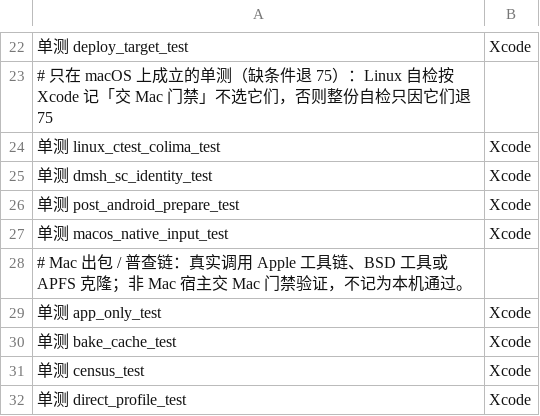
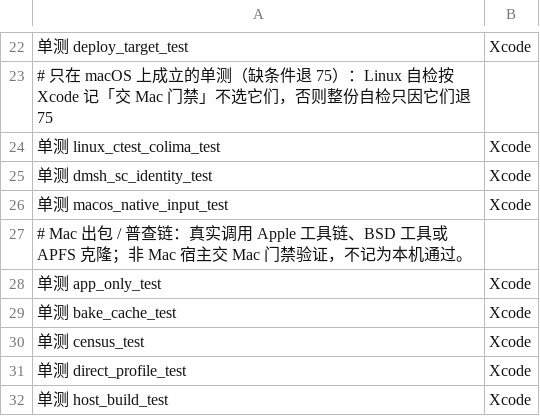
Before and after one commit to 642223522/S2Arm, a TSV file: tools/contrib_tools.tsv, drawn as a sheet; only a part is shown, gaps mark what is left out; the shorter side is filled out with more unchanged rows; the diff names each change by its address in the sheet, - before the commit and + after, or states it on an @@ line.

```diff
--- a/tools/contrib_tools.tsv
+++ b/tools/contrib_tools.tsv
-row 26: 单测 post_android_prepare_test | Xcode
```
Also changed, not shown: tools/contrib_layer2.tsv, tools/post_merge.tsv, 14 other files.
